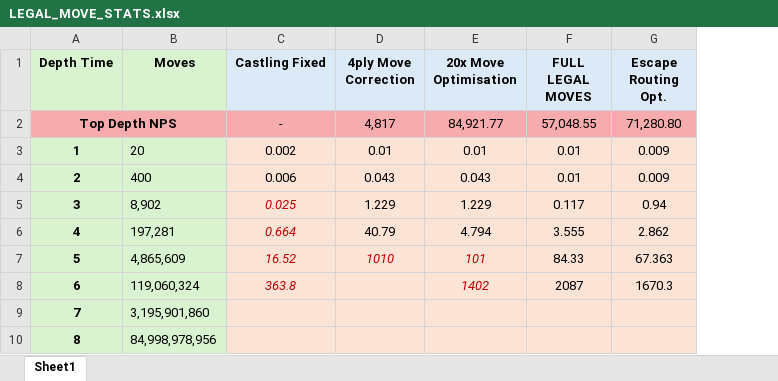
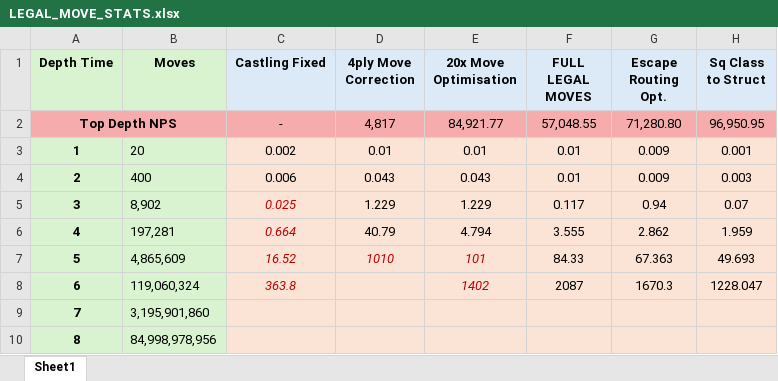
Before and after one commit to Flynn1460/Unity-Chess-Engine, an Excel workbook: Assets/LEGAL_MOVE_STATS.xlsx, sheet Sheet1, drawn as a sheet; values as stored, in another font and other column widths than the file's, no borders; charts and pictures not drawn; the diff names each change by its address in the sheet, - before the commit and + after, or states it on an @@ line.

Commit message:
Sq. Class to Struct

```diff
--- a/Assets/LEGAL_MOVE_STATS.xlsx (sheet Sheet1)
+++ b/Assets/LEGAL_MOVE_STATS.xlsx (sheet Sheet1)
+column H (Sq Class to Struct), rows 2-8: 96,950.95 | 0.001 | 0.003 | 0.07 | 1.959 | 49.693 | 1228.047
```
Also changed, not shown: charts or pictures, 13 other files.
